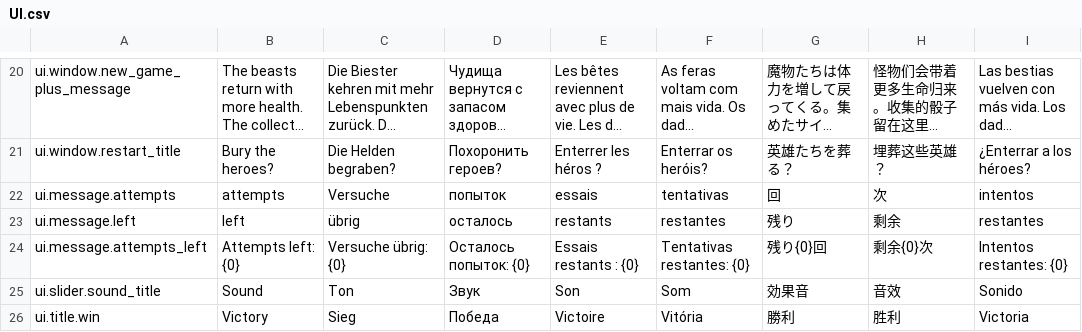
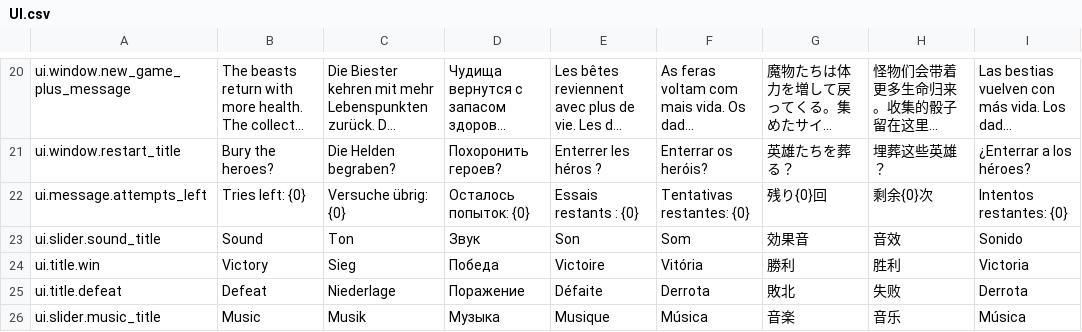
Before and after one commit to LLarean/dice-battle, a CSV file: Assets/SimpleLocalization/Resources/Localization/UI.csv, drawn as a sheet; only a part is shown, gaps mark what is left out; the shorter side is filled out with more unchanged rows; long unchanged cells end in …; removed rows and columns are numbered as before the commit, all else as after; the diff names each change by its address in the sheet, - before the commit and + after, or states it on an @@ line.

```diff
--- a/Assets/SimpleLocalization/Resources/Localization/UI.csv
+++ b/Assets/SimpleLocalization/Resources/Localization/UI.csv
-row 22: ui.message.attempts | attempts | Versuche | попыток | essais | tentativas | 回 | 次 | intentos
-row 23: ui.message.left | left | übrig | осталось | restants | restantes | 残り | 剩余 | restantes
-B22: Attempts left: {0}
+B22: Tries left: {0}
```
Also changed, not shown: Assets/SimpleLocalization/Resources/Localization/DiceDescriptions.csv, Assets/SimpleLocalization/Resources/Localization/GameHits.csv, 3 other files.
